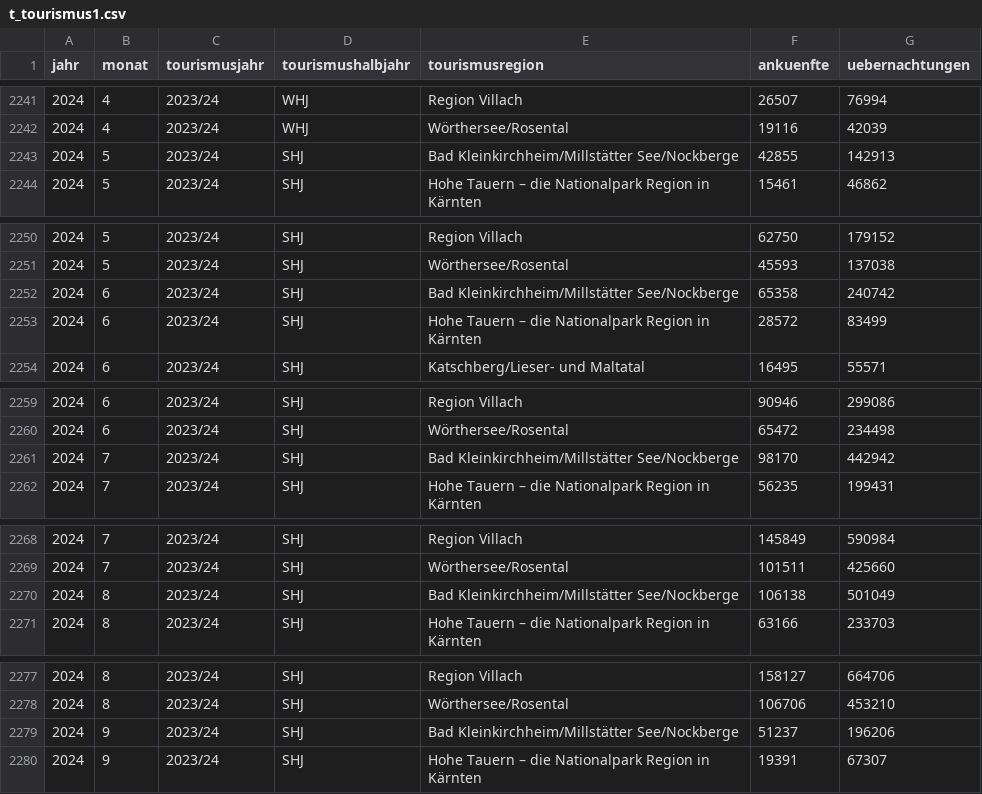
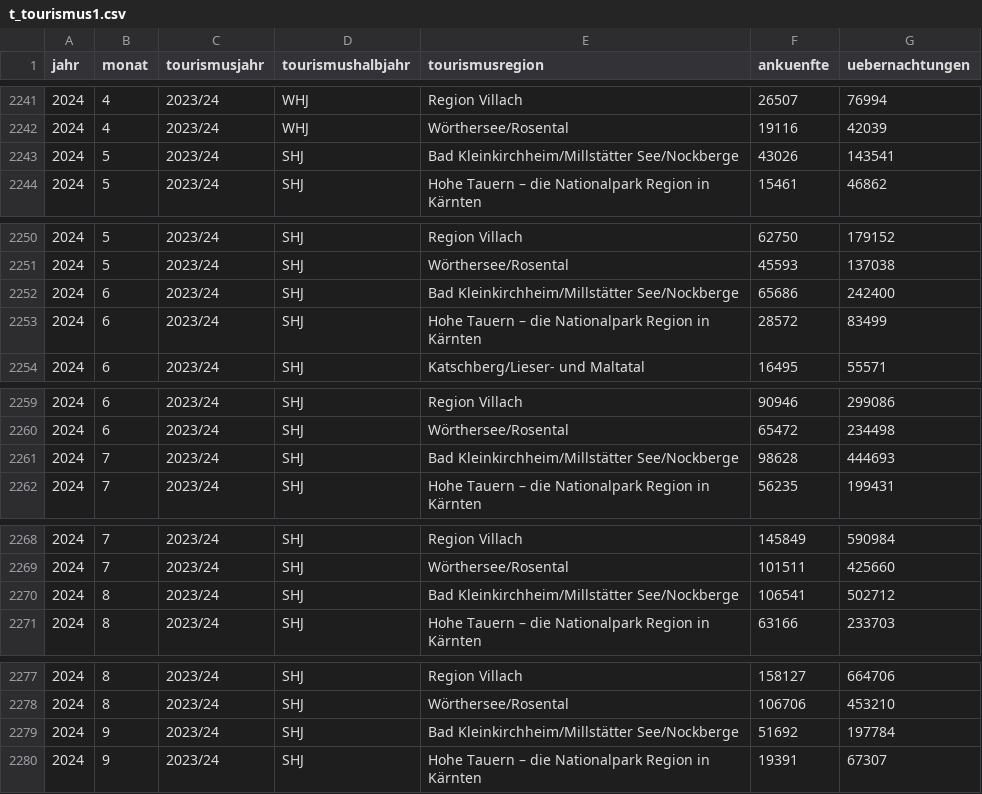
Before and after one commit to Statistik-Kaernten/statistik_kaernten_dashboard, a CSV file: data/t_tourismus1.csv, drawn as a sheet; only a part is shown, gaps mark what is left out; the diff covers the shown part only.

```diff
--- a/data/t_tourismus1.csv
+++ b/data/t_tourismus1.csv
@@ -2242,3 +2242,3 @@ jahr;monat;tourismusjahr;tourismushalbjahr;tourismusregion;ankuenfte;uebernachtu
 2024;4 ;2023/24;WHJ;Wörthersee/Rosental;19116;42039
-2024;5 ;2023/24;SHJ;Bad Kleinkirchheim/Millstätter See/Nockberge;42855;142913
+2024;5 ;2023/24;SHJ;Bad Kleinkirchheim/Millstätter See/Nockberge;43026;143541
 2024;5 ;2023/24;SHJ;Hohe Tauern – die Nationalpark Region in Kärnten;15461;46862
@@ -2251,3 +2251,3 @@ jahr;monat;tourismusjahr;tourismushalbjahr;tourismusregion;ankuenfte;uebernachtu
 2024;5 ;2023/24;SHJ;Wörthersee/Rosental;45593;137038
-2024;6 ;2023/24;SHJ;Bad Kleinkirchheim/Millstätter See/Nockberge;65358;240742
+2024;6 ;2023/24;SHJ;Bad Kleinkirchheim/Millstätter See/Nockberge;65686;242400
 2024;6 ;2023/24;SHJ;Hohe Tauern – die Nationalpark Region in Kärnten;28572;83499
@@ -2260,3 +2260,3 @@ jahr;monat;tourismusjahr;tourismushalbjahr;tourismusregion;ankuenfte;uebernachtu
 2024;6 ;2023/24;SHJ;Wörthersee/Rosental;65472;234498
-2024;7 ;2023/24;SHJ;Bad Kleinkirchheim/Millstätter See/Nockberge;98170;442942
+2024;7 ;2023/24;SHJ;Bad Kleinkirchheim/Millstätter See/Nockberge;98628;444693
 2024;7 ;2023/24;SHJ;Hohe Tauern – die Nationalpark Region in Kärnten;56235;199431
@@ -2269,3 +2269,3 @@ jahr;monat;tourismusjahr;tourismushalbjahr;tourismusregion;ankuenfte;uebernachtu
 2024;7 ;2023/24;SHJ;Wörthersee/Rosental;101511;425660
-2024;8 ;2023/24;SHJ;Bad Kleinkirchheim/Millstätter See/Nockberge;106138;501049
+2024;8 ;2023/24;SHJ;Bad Kleinkirchheim/Millstätter See/Nockberge;106541;502712
 2024;8 ;2023/24;SHJ;Hohe Tauern – die Nationalpark Region in Kärnten;63166;233703
@@ -2278,3 +2278,3 @@ jahr;monat;tourismusjahr;tourismushalbjahr;tourismusregion;ankuenfte;uebernachtu
 2024;8 ;2023/24;SHJ;Wörthersee/Rosental;106706;453210
-2024;9 ;2023/24;SHJ;Bad Kleinkirchheim/Millstätter See/Nockberge;51237;196206
+2024;9 ;2023/24;SHJ;Bad Kleinkirchheim/Millstätter See/Nockberge;51692;197784
 2024;9 ;2023/24;SHJ;Hohe Tauern – die Nationalpark Region in Kärnten;19391;67307
```
Also changed, not shown: 9 added rows and 10 edited cells elsewhere in this file, 2 other files.
